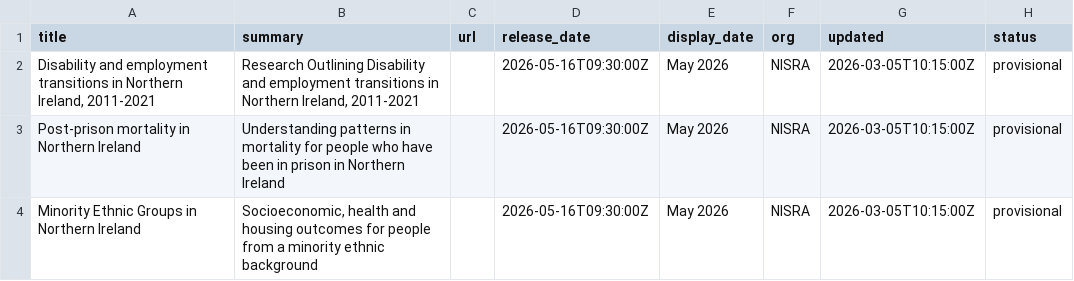
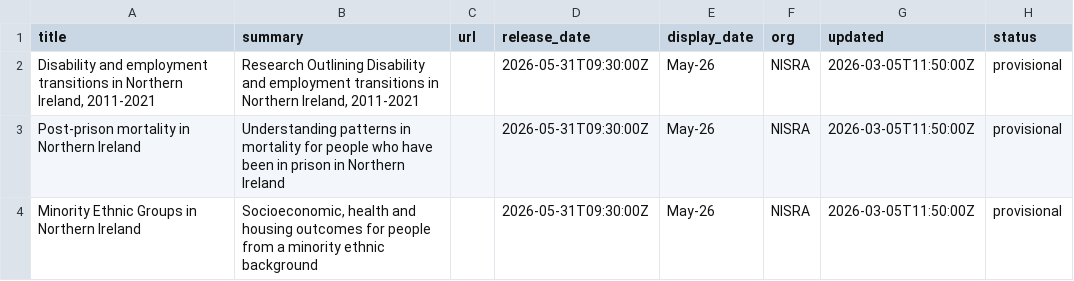
Before and after one commit to NISRA-Tech-Lab/latest-publications, a CSV file: upcoming-research.csv, drawn as a sheet.

Commit message:
update release dates

```diff
--- a/upcoming-research.csv
+++ b/upcoming-research.csv
@@ -1,4 +1,4 @@
 title,summary,url,release_date,display_date,org,updated,status
-"Disability and employment transitions in Northern Ireland, 2011-2021","Research Outlining Disability and employment transitions in Northern Ireland, 2011-2021",,2026-05-16T09:30:00Z,May 2026,NISRA,2026-03-05T10:15:00Z,provisional
-Post-prison mortality in Northern Ireland,Understanding patterns in mortality for people who have been in prison in Northern Ireland,,2026-05-16T09:30:00Z,May 2026,NISRA,2026-03-05T10:15:00Z,provisional
-Minority Ethnic Groups in Northern Ireland,"Socioeconomic, health and housing outcomes for people from a minority ethnic background",,2026-05-16T09:30:00Z,May 2026,NISRA,2026-03-05T10:15:00Z,provisional
+"Disability and employment transitions in Northern Ireland, 2011-2021","Research Outlining Disability and employment transitions in Northern Ireland, 2011-2021",,2026-05-31T09:30:00Z,May-26,NISRA,2026-03-05T11:50:00Z,provisional
+Post-prison mortality in Northern Ireland,Understanding patterns in mortality for people who have been in prison in Northern Ireland,,2026-05-31T09:30:00Z,May-26,NISRA,2026-03-05T11:50:00Z,provisional
+Minority Ethnic Groups in Northern Ireland,"Socioeconomic, health and housing outcomes for people from a minority ethnic background",,2026-05-31T09:30:00Z,May-26,NISRA,2026-03-05T11:50:00Z,provisional
```
